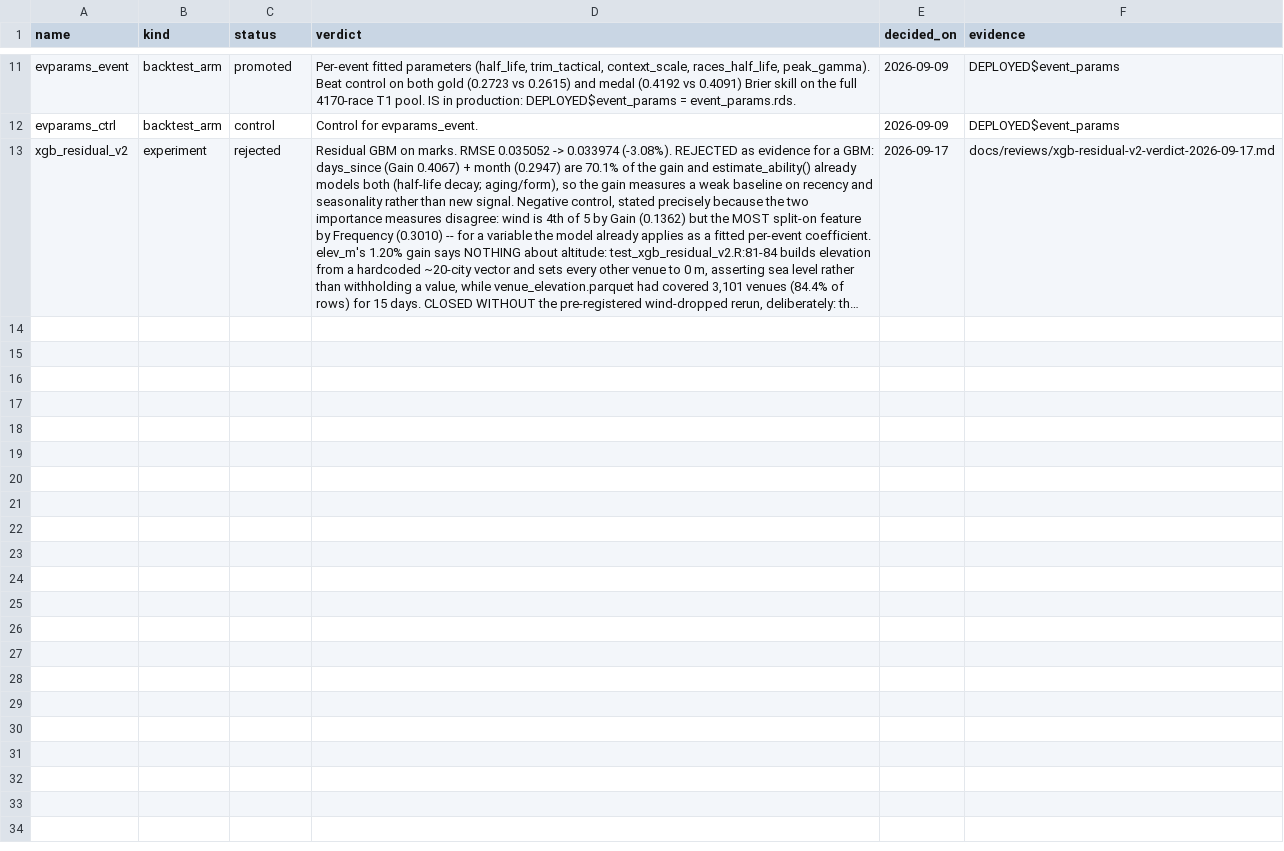
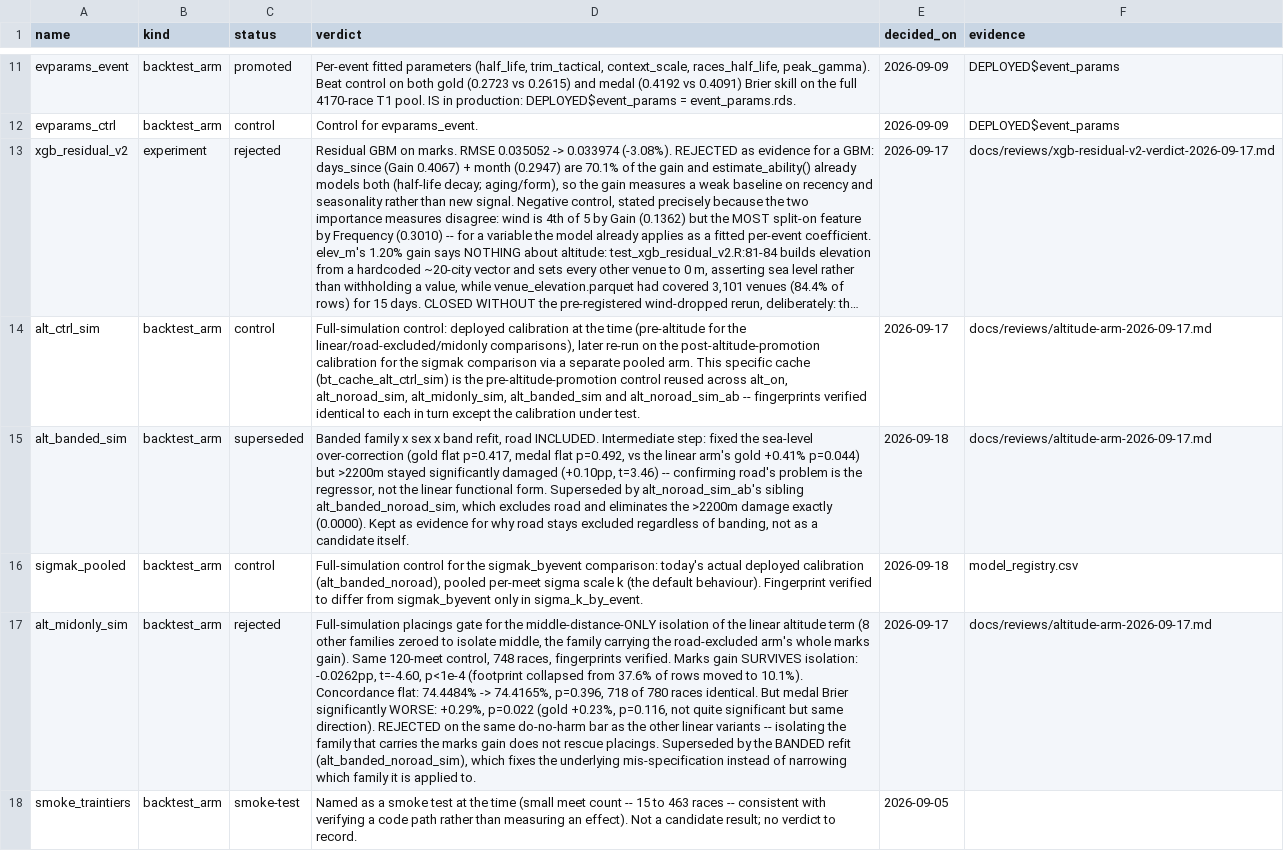
Before and after one commit to peteowen1/citiusdata, a CSV file: model_registry.csv, drawn as a sheet; only a part is shown, gaps mark what is left out; long unchanged cells end in …; the diff covers the shown part only; the diff names each change by its address in the sheet, - before the commit and + after, or states it on an @@ line.

```diff
--- a/model_registry.csv
+++ b/model_registry.csv
+row 14: alt_ctrl_sim | backtest_arm | control | Full-simulation control: deployed calibration at the time (pre-altitude for the linear/road-excluded/midonly comparisons), later re-run on the post-altitude-promotion calibration for the sigmak comparison via a separate pooled arm. This specific cache (bt_cache_alt_ctrl_sim) is the pre-altitude-promotion control reused across alt_on, alt_noroad_sim, alt_midonly_sim, alt_banded_sim and alt_noroad_sim_ab -- fingerprints verified identical to each in turn except the calibration under test. | 2026-09-17 | docs/reviews/altitude-arm-2026-09-17.md
+row 15: alt_banded_sim | backtest_arm | superseded | Banded family x sex x band refit, road INCLUDED. Intermediate step: fixed the sea-level over-correction (gold flat p=0.417, medal flat p=0.492, vs the linear arm's gold +0.41% p=0.044) but >2200m stayed significantly damaged (+0.10pp, t=3.46) -- confirming road's problem is the regressor, not the linear functional form. Superseded by alt_noroad_sim_ab's sibling alt_banded_noroad_sim, which excludes road and eliminates the >2200m damage exactly (0.0000). Kept as evidence for why road stays excluded regardless of banding, not as a candidate itself. | 2026-09-18 | docs/reviews/altitude-arm-2026-09-17.md
+row 16: sigmak_pooled | backtest_arm | control | Full-simulation control for the sigmak_byevent comparison: today's actual deployed calibration (alt_banded_noroad), pooled per-meet sigma scale k (the default behaviour). Fingerprint verified to differ from sigmak_byevent only in sigma_k_by_event. | 2026-09-18 | model_registry.csv
+row 17: alt_midonly_sim | backtest_arm | rejected | Full-simulation placings gate for the middle-distance-ONLY isolation of the linear altitude term (8 other families zeroed to isolate middle, the family carrying the road-excluded arm's whole marks gain). Same 120-meet control, 748 races, fingerprints verified. Marks gain SURVIVES isolation: -0.0262pp, t=-4.60, p<1e-4 (footprint collapsed from 37.6% of rows moved to 10.1%). Concordance flat: 74.4484% -> 74.4165%, p=0.396, 718 of 780 races identical. But medal Brier significantly WORSE: +0.29%, p=0.022 (gold +0.23%, p=0.116, not quite significant but same direction). REJECTED on the same do-no-harm bar as the other linear variants -- isolating the family that carries the marks gain does not rescue placings. Superseded by the BANDED refit (alt_banded_noroad_sim), which fixes the underlying mis-specification instead of narrowing which family it is applied to. | 2026-09-17 | docs/reviews/altitude-arm-2026-09-17.md
+row 18: smoke_traintiers | backtest_arm | smoke-test | Named as a smoke test at the time (small meet count -- 15 to 463 races -- consistent with verifying a code path rather than measuring an effect). Not a candidate result; no verdict to record. | 2026-09-05
```
Also changed, not shown: 5 added rows and 6 edited cells elsewhere in this file.
